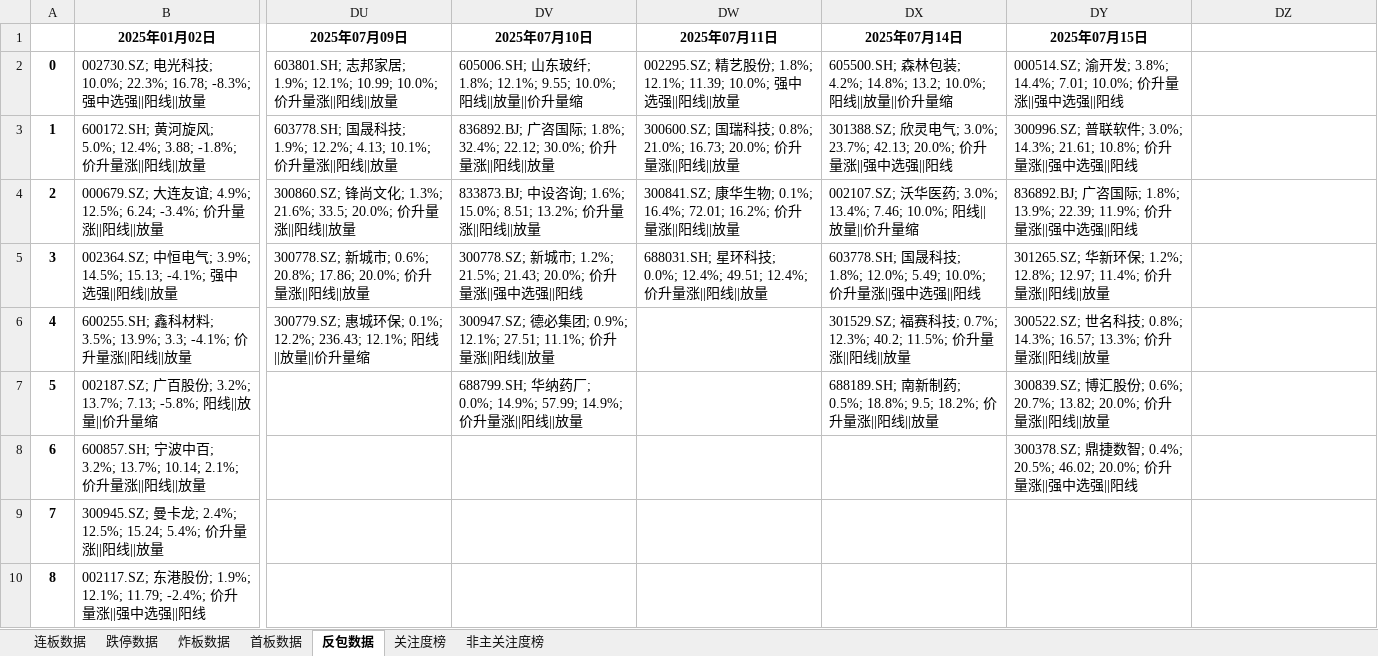
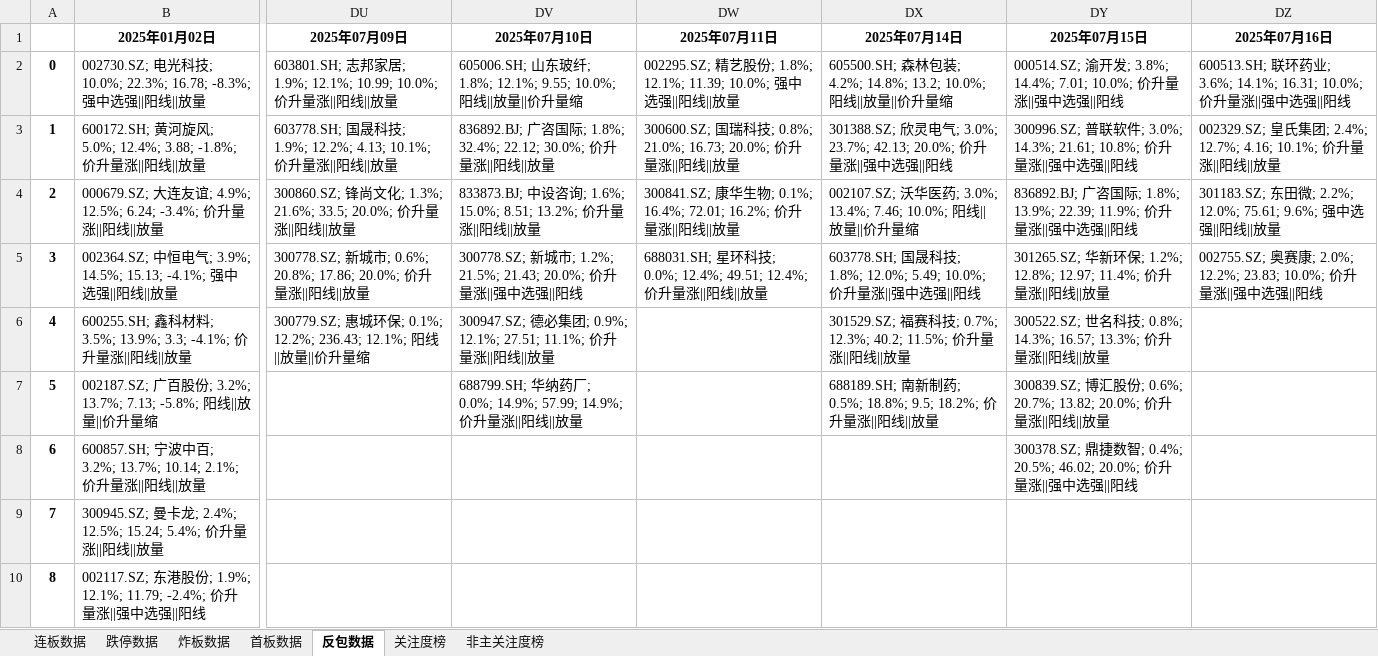
Before and after one commit to KealLiang/HardTrading, an Excel workbook: excel/fupan_stocks.xlsx, sheet 反包数据, drawn as a sheet; only a part is shown, gaps mark what is left out; values as stored, in another font and other column widths than the file's, no borders; the diff names each change by its address in the sheet, - before the commit and + after, or states it on an @@ line.

```diff
--- a/excel/fupan_stocks.xlsx (sheet 反包数据)
+++ b/excel/fupan_stocks.xlsx (sheet 反包数据)
-DZ1: (empty)
+DZ1: 2025年07月16日
-DZ2 (2025年07月16日): (empty)
+DZ2 (2025年07月16日): 600513.SH; 联环药业; 3.6%; 14.1%; 16.31; 10.0%; 价升量涨||强中选强||阳线
-DZ3 (2025年07月16日): (empty)
+DZ3 (2025年07月16日): 002329.SZ; 皇氏集团; 2.4%; 12.7%; 4.16; 10.1%; 价升量涨||阳线||放量
-DZ4 (2025年07月16日): (empty)
+DZ4 (2025年07月16日): 301183.SZ; 东田微; 2.2%; 12.0%; 75.61; 9.6%; 强中选强||阳线||放量
-DZ5 (2025年07月16日): (empty)
+DZ5 (2025年07月16日): 002755.SZ; 奥赛康; 2.0%; 12.2%; 23.83; 10.0%; 价升量涨||强中选强||阳线
```
Also changed, not shown: sheet 非主关注度榜, sheet 关注度榜, sheet 炸板数据, sheet 连板数据, sheet 首板数据, sheet 跌停数据, excel/fupan_analysis.xlsx, excel/fupan_stocks_non_main.xlsx, 3 other files.
